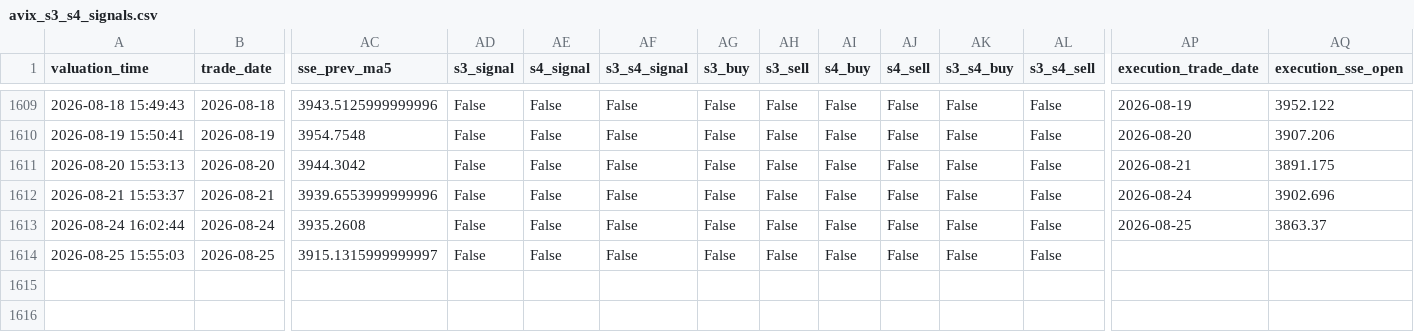
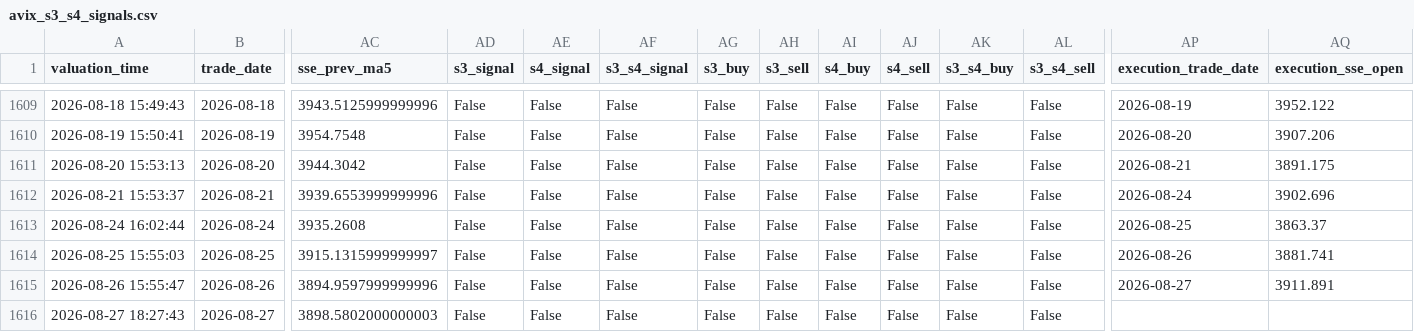
Before and after one commit to AmineSeRaFimmm/a-share-five-layer-pwa, a CSV file: data/avix_s3_s4_signals.csv, drawn as a sheet; only a part is shown, gaps mark what is left out; rows hold the shown columns only; the diff names each change by its address in the sheet, - before the commit and + after, or states it on an @@ line.

```diff
--- a/data/avix_s3_s4_signals.csv
+++ b/data/avix_s3_s4_signals.csv
-AP1614 (execution_trade_date): (empty)
+AP1614 (execution_trade_date): 2026-08-26
-AQ1614 (execution_sse_open): (empty)
+AQ1614 (execution_sse_open): 3881.741
+row 1615: 2026-08-26 15:55:47 | 2026-08-26 | 3894.9597999999996 | False | False | False | False | False | False | False | False | False | 2026-08-27 | 3911.891
+row 1616: 2026-08-27 18:27:43 | 2026-08-27 | 3898.5802000000003 | False | False | False | False | False | False | False | False | False
```
Also changed, not shown: data/avix/avix_history.csv, data/avix_300_close_mid.csv, 2 other files.
